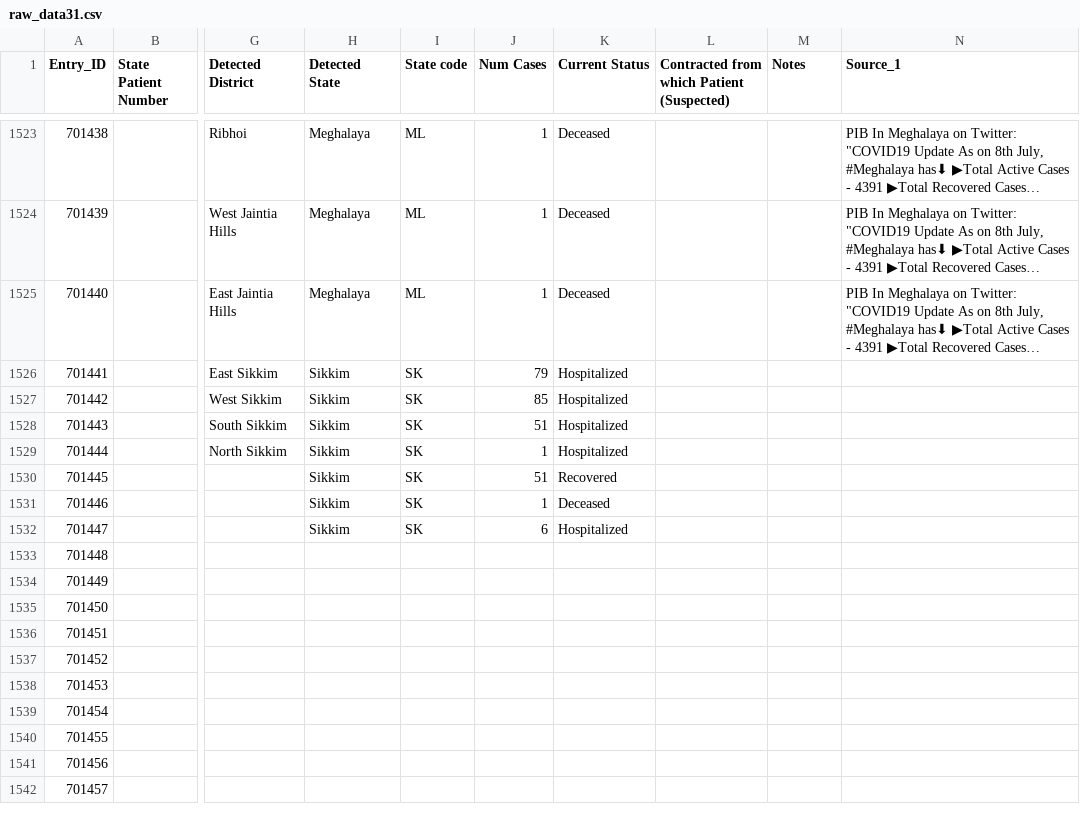
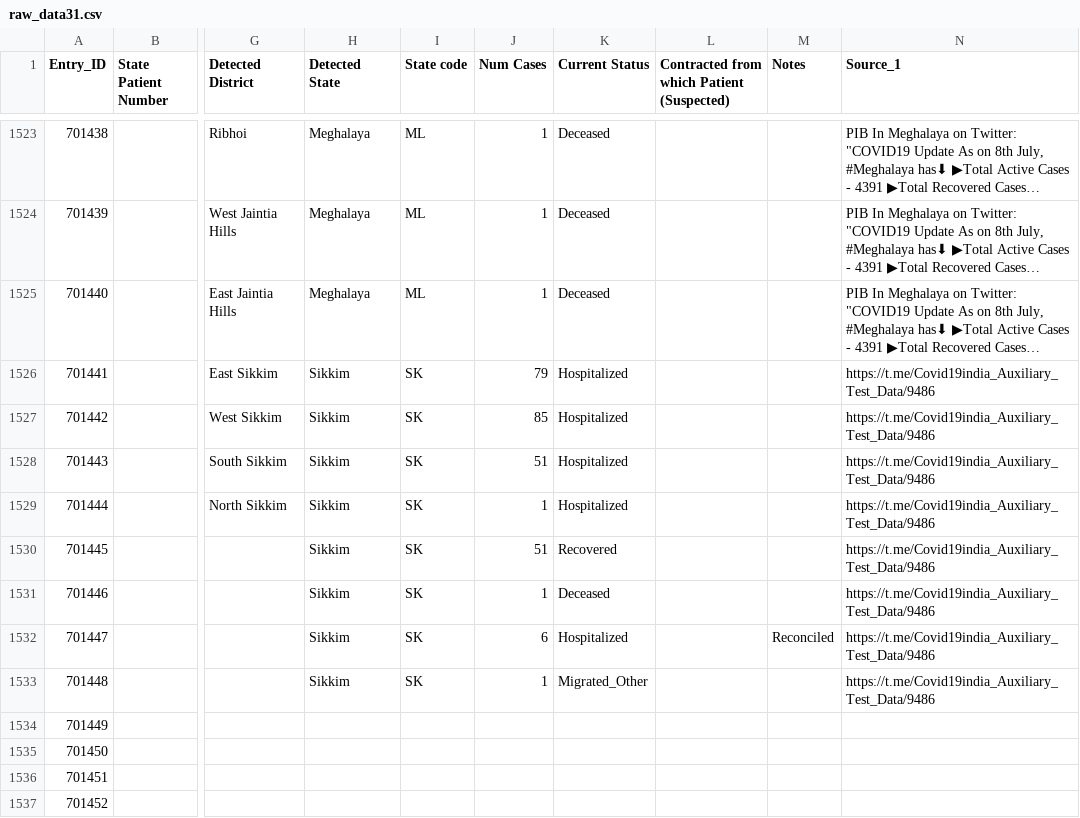
Before and after one commit to covid19india/api, a CSV file: csv/latest/raw_data31.csv, drawn as a sheet; only a part is shown, gaps mark what is left out; the shorter side is filled out with more unchanged rows; long unchanged cells end in …; the diff names each change by its address in the sheet, - before the commit and + after, or states it on an @@ line.

Commit message:
data updated on - Thu Jul  8 10:34:53 UTC 2021

```diff
--- a/csv/latest/raw_data31.csv
+++ b/csv/latest/raw_data31.csv
-N1526:N1533 (Source_1): (empty)
+N1526:N1533 (Source_1): https://t.me/Covid19india_Auxiliary_Test_Data/9486
-M1532 (Notes): (empty)
+M1532 (Notes): Reconciled
-H1533 (Detected State): (empty)
+H1533 (Detected State): Sikkim
-I1533 (State code): (empty)
+I1533 (State code): SK
-J1533 (Num Cases): (empty)
+J1533 (Num Cases): 1
-K1533 (Current Status): (empty)
+K1533 (Current Status): Migrated_Other
```
Also changed, not shown: csv/latest/state_wise.csv, csv/latest/states.csv, 16 other files.
